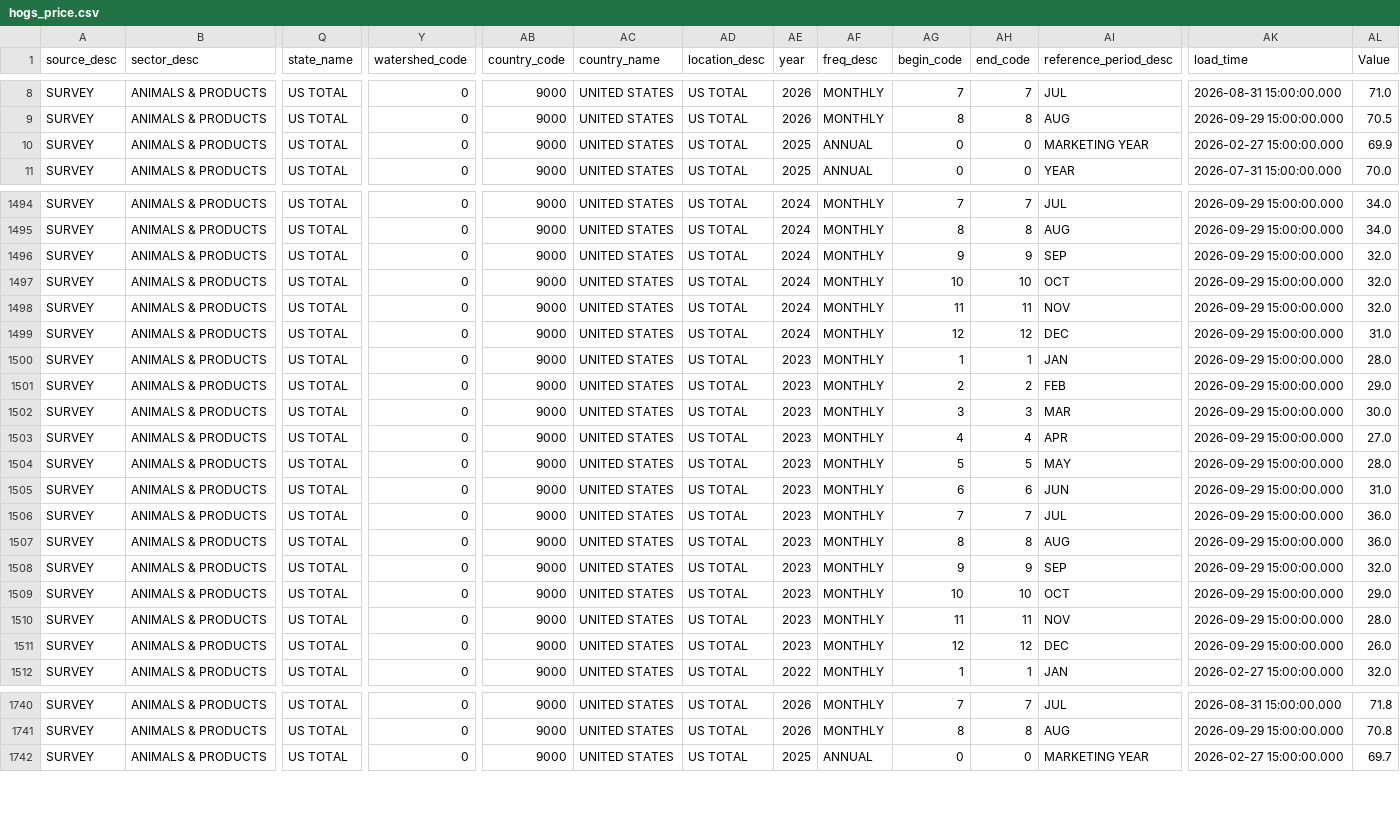
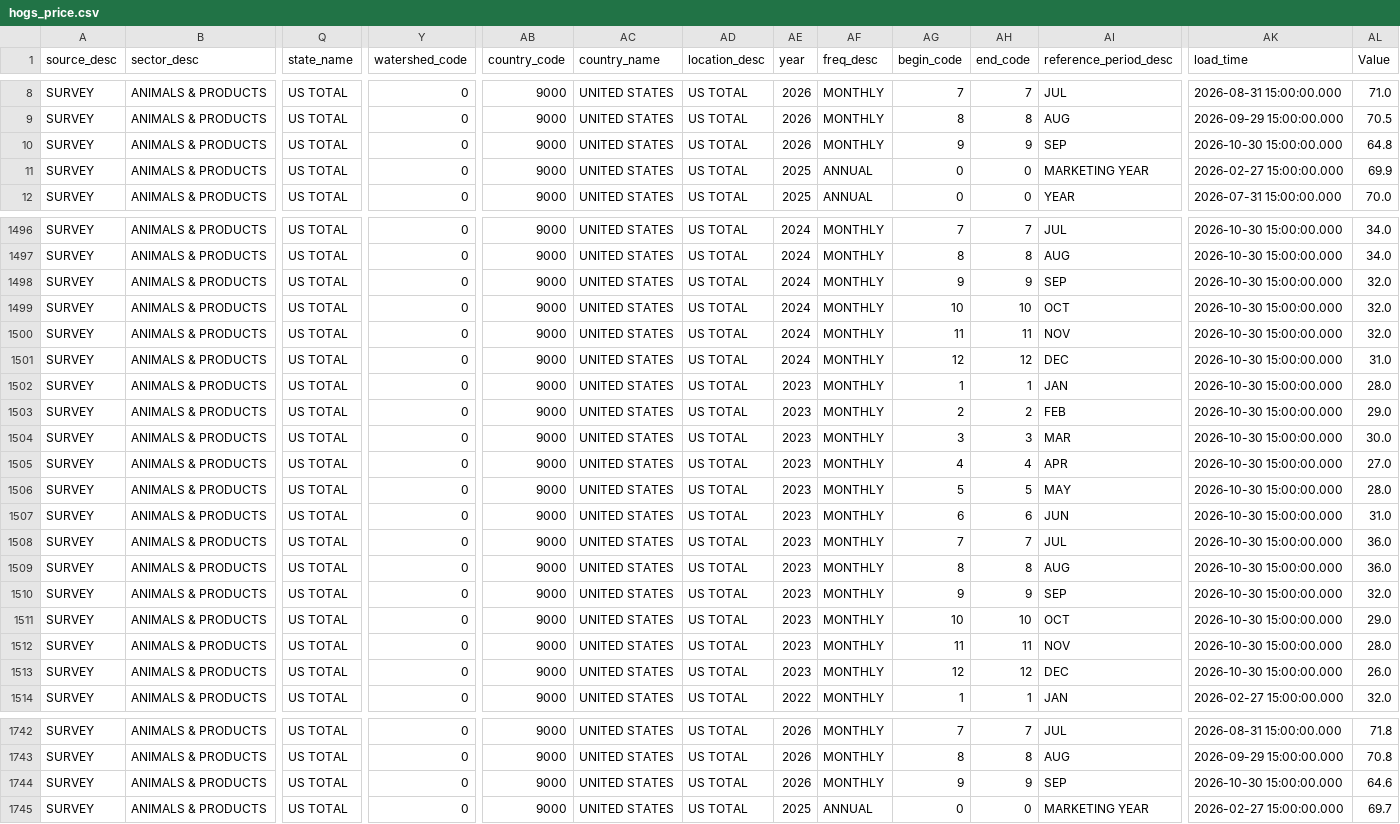
Before and after one commit to Chrisguo2000/global-agri-data-monitor, a CSV file: data/raw/hogs_price.csv, drawn as a sheet; only a part is shown, gaps mark what is left out; addresses are those after the commit; rows hold the shown columns only; the diff covers the shown part only; the diff names each change by its address in the sheet, - before the commit and + after, or states it on an @@ line.

```diff
--- a/data/raw/hogs_price.csv
+++ b/data/raw/hogs_price.csv
+row 10: SURVEY | ANIMALS & PRODUCTS | US TOTAL | 0 | 9000 | UNITED STATES | US TOTAL | 2026 | MONTHLY | 9 | 9 | SEP | 2026-10-30 15:00:00.000 | 64.8
-AK1496:AK1513 (load_time): 2026-09-29 15:00:00.000
+AK1496:AK1513 (load_time): 2026-10-30 15:00:00.000
+row 1744: SURVEY | ANIMALS & PRODUCTS | US TOTAL | 0 | 9000 | UNITED STATES | US TOTAL | 2026 | MONTHLY | 9 | 9 | SEP | 2026-10-30 15:00:00.000 | 64.6
```
Also changed, not shown: 2 added rows and 30 edited cells elsewhere in this file, data/raw/chickens_price.csv, data/raw/corn_price.csv, 10 other files.
